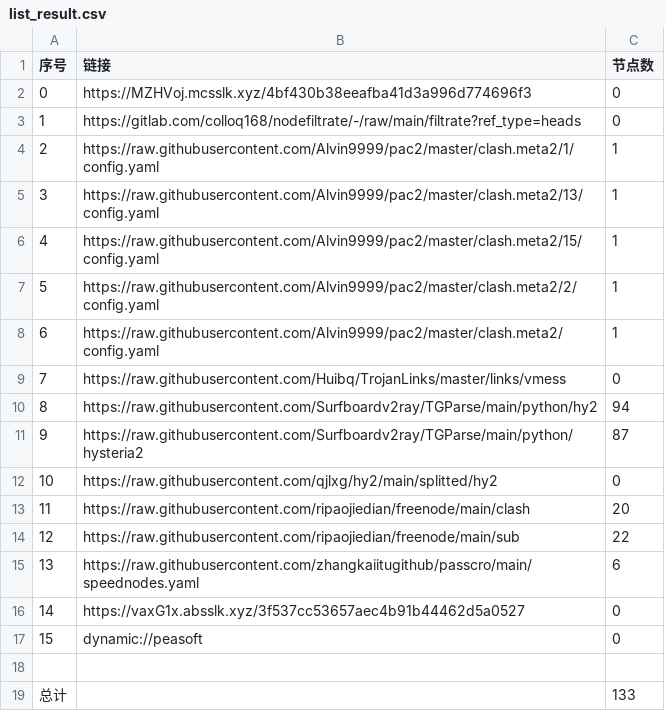
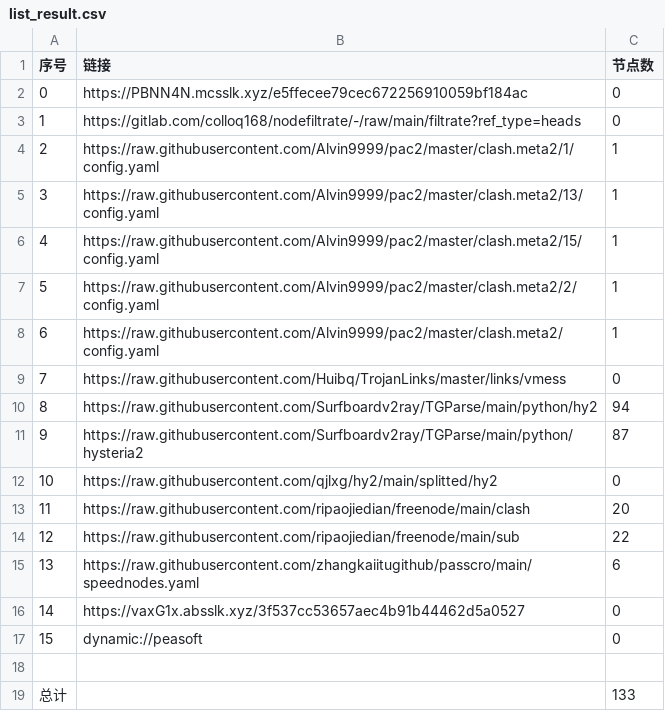
Before and after one commit to xihaoduo/AutoMergePublicNodes, a CSV file: list_result.csv, drawn as a sheet.

```diff
--- a/list_result.csv
+++ b/list_result.csv
@@ -1,3 +1,3 @@
 序号,链接,节点数
-0,https://MZHVoj.mcsslk.xyz/4bf430b38eeafba41d3a996d774696f3,0
+0,https://PBNN4N.mcsslk.xyz/e5ffecee79cec672256910059bf184ac,0
 1,https://gitlab.com/colloq168/nodefiltrate/-/raw/main/filtrate?ref_type=heads,0
```
Also changed, not shown: 3 other files.
